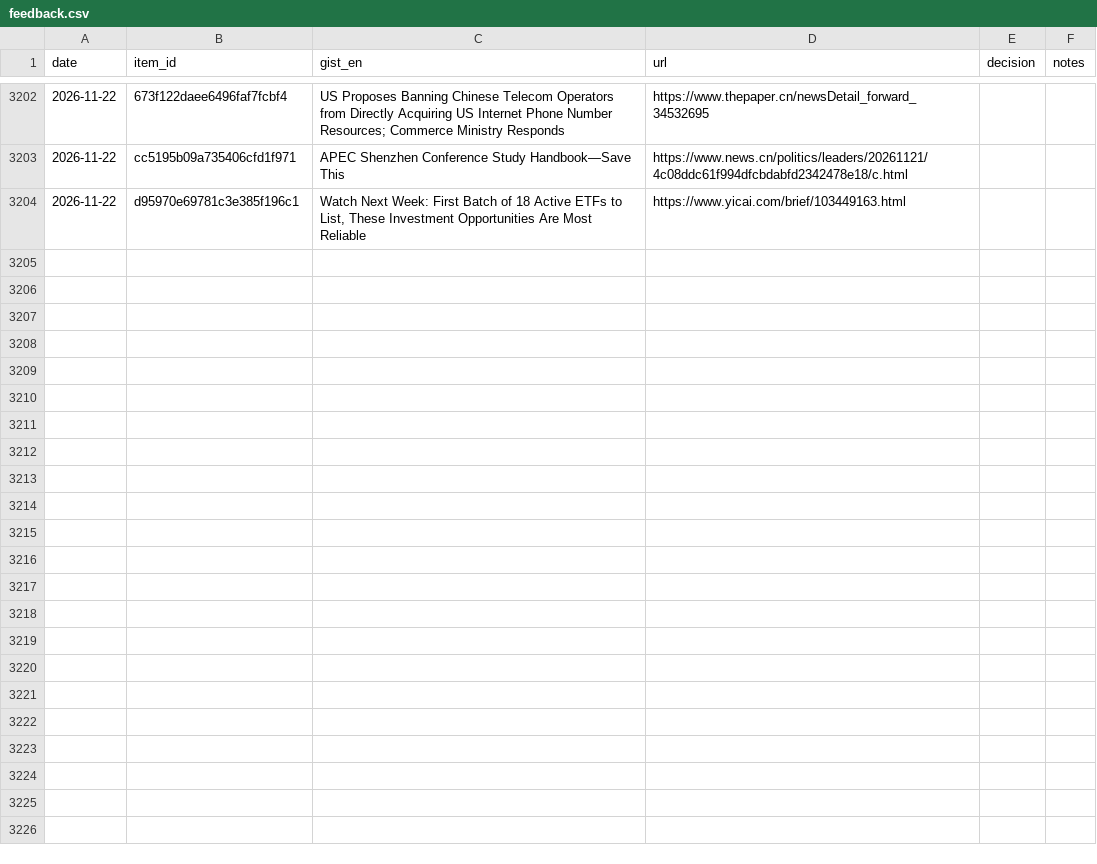
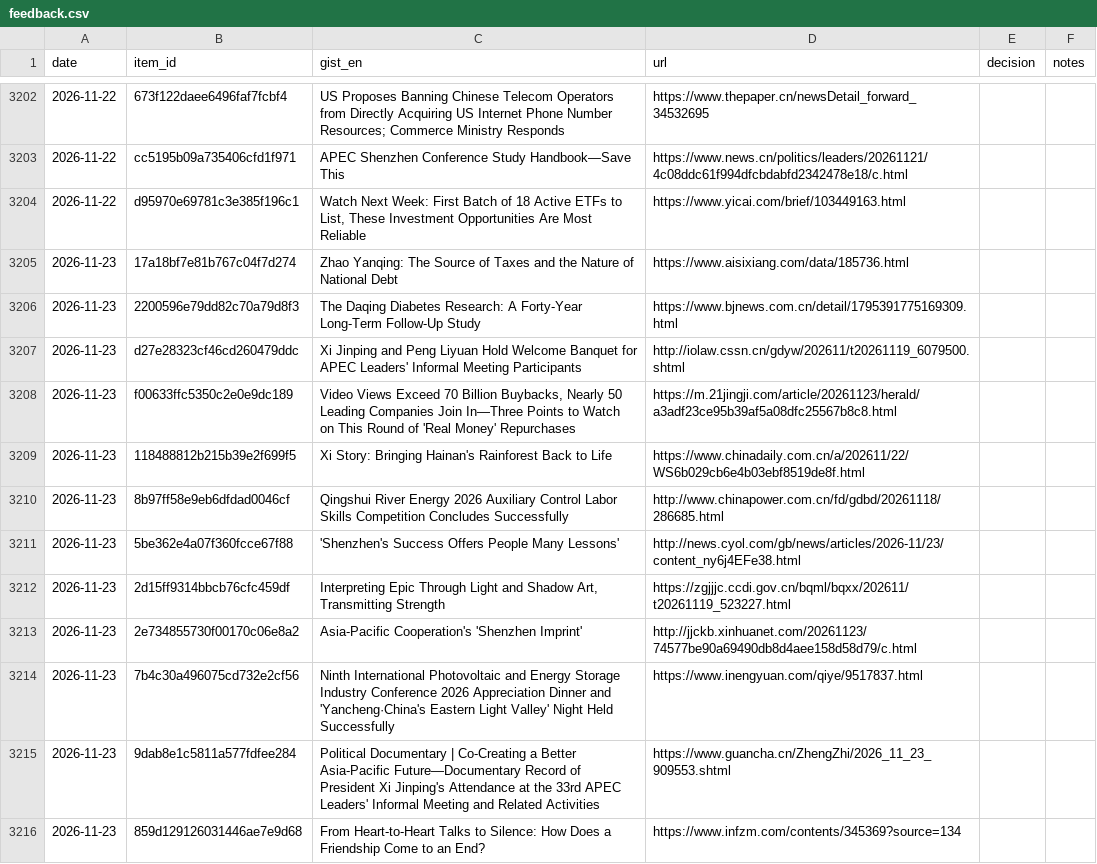
Before and after one commit to icastellamcdonald11-prog/Thesis, a CSV file: feedback.csv, drawn as a sheet; only a part is shown, gaps mark what is left out; the diff covers the shown part only.

```diff
--- a/feedback.csv
+++ b/feedback.csv
@@ -3204 +3204,13 @@ date,item_id,gist_en,url,decision,notes
 2026-11-22,d95970e69781c3e385f196c1,"Watch Next Week: First Batch of 18 Active ETFs to List, These Investment Opportunities Are Most Reliable",https://www.yicai.com/brief/103449163.html,,
+2026-11-23,17a18bf7e81b767c04f7d274,Zhao Yanqing: The Source of Taxes and the Nature of National Debt,https://www.aisixiang.com/data/185736.html,,
+2026-11-23,2200596e79dd82c70a79d8f3,The Daqing Diabetes Research: A Forty-Year Long-Term Follow-Up Study,https://www.bjnews.com.cn/detail/1795391775169309.html,,
+2026-11-23,d27e28323cf46cd260479ddc,Xi Jinping and Peng Liyuan Hold Welcome Banquet for APEC Leaders' Informal Meeting Participants,http://iolaw.cssn.cn/gdyw/202611/t20261119_6079500.shtml,,
+2026-11-23,f00633ffc5350c2e0e9dc189,"Video Views Exceed 70 Billion Buybacks, Nearly 50 Leading Companies Join In—Three Points to Watch on This Round of 'Real Money' Repurchases",https://m.21jingji.com/article/20261123/herald/a3adf23ce95b39af5a08dfc25567b8c8.html,,
+2026-11-23,118488812b215b39e2f699f5,Xi Story: Bringing Hainan's Rainforest Back to Life,https://www.chinadaily.com.cn/a/202611/22/WS6b029cb6e4b03ebf8519de8f.html,,
+2026-11-23,8b97ff58e9eb6dfdad0046cf,Qingshui River Energy 2026 Auxiliary Control Labor Skills Competition Concludes Successfully,http://www.chinapower.com.cn/fd/gdbd/20261118/286685.html,,
+2026-11-23,5be362e4a07f360fcce67f88,'Shenzhen's Success Offers People Many Lessons',http://news.cyol.com/gb/news/articles/2026-11/23/content_ny6j4EFe38.html,,
+2026-11-23,2d15ff9314bbcb76cfc459df,"Interpreting Epic Through Light and Shadow Art, Transmitting Strength",https://zgjjjc.ccdi.gov.cn/bqml/bqxx/202611/t20261119_523227.html,,
+2026-11-23,2e734855730f00170c06e8a2,Asia-Pacific Cooperation's 'Shenzhen Imprint',http://jjckb.xinhuanet.com/20261123/74577be90a69490db8d4aee158d58d79/c.html,,
+2026-11-23,7b4c30a496075cd732e2cf56,Ninth International Photovoltaic and Energy Storage Industry Conference 2026 Appreciation Dinner and 'Yancheng·China's Eastern Light Valley' Night Held Successfully,https://www.inengyuan.com/qiye/9517837.html,,
+2026-11-23,9dab8e1c5811a577fdfee284,Political Documentary | Co-Creating a Better Asia-Pacific Future—Documentary Record of President Xi Jinping's Attendance at the 33rd APEC Leaders' Informal Meeting and Related Activities,https://www.guancha.cn/ZhengZhi/2026_11_23_909553.shtml,,
+2026-11-23,859d129126031446ae7e9d68,From Heart-to-Heart Talks to Silence: How Does a Friendship Come to an End?,https://www.infzm.com/contents/345369?source=134,,
```
Also changed, not shown: 12 added rows elsewhere in this file, 2 other files.
